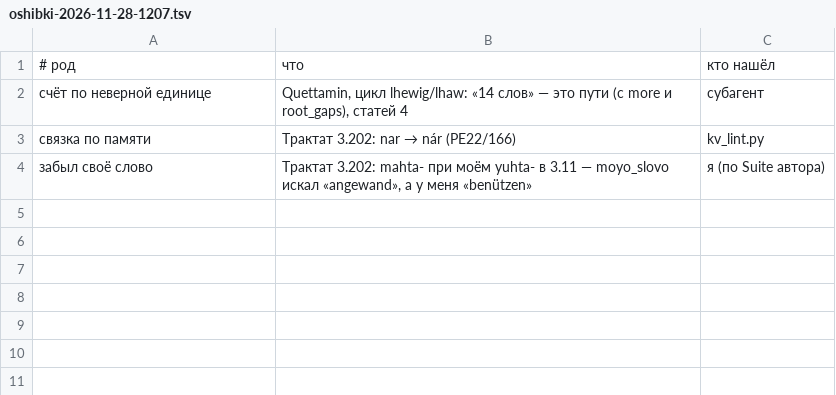
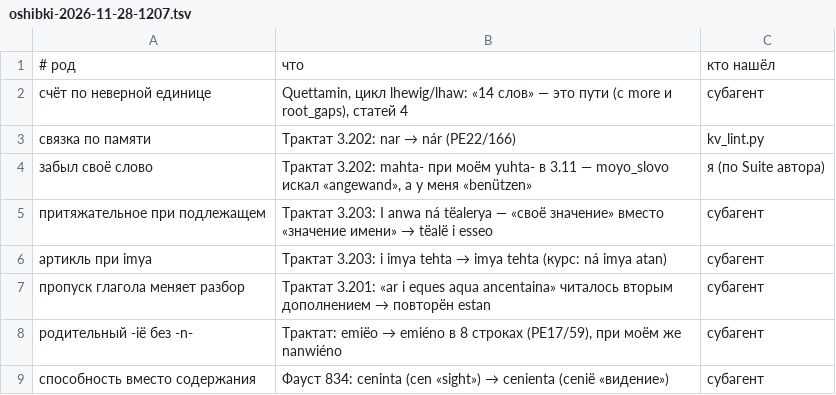
Before and after one commit to Ranatar/diarai, a TSV file: proekty/rody-oshibok/oshibki-2026-11-28-1207.tsv, drawn as a sheet; the diff names each change by its address in the sheet, - before the commit and + after, or states it on an @@ line.

```diff
--- a/proekty/rody-oshibok/oshibki-2026-11-28-1207.tsv
+++ b/proekty/rody-oshibok/oshibki-2026-11-28-1207.tsv
+row 5: притяжательное при подлежащем | Трактат 3.203: I anwa ná tëalerya — «своё значение» вместо «значение имени» → tëalë i esseo | субагент
+row 6: артикль при imya | Трактат 3.203: i imya tehta → imya tehta (курс: ná imya atan) | субагент
+row 7: пропуск глагола меняет разбор | Трактат 3.201: «ar i eques aqua ancentaina» читалось вторым дополнением → повторён estan | субагент
+row 8: родительный -ië без -n- | Трактат: emiëo → emiéno в 8 строках (PE17/59), при моём же nanwiéno | субагент
+row 9: способность вместо содержания | Фауст 834: ceninta (cen «sight») → cenienta (cenië «видение») | субагент
```
Also changed, not shown: 1 other file.
